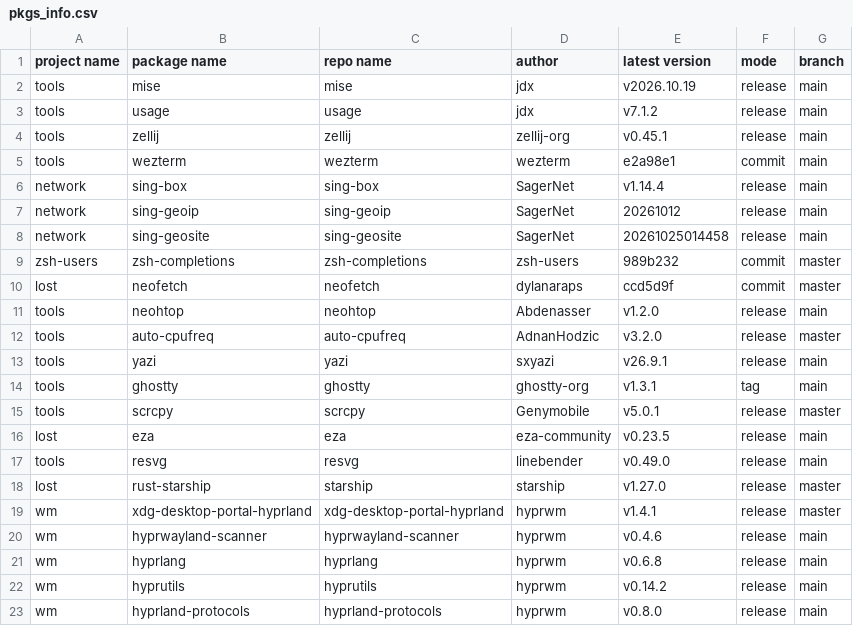
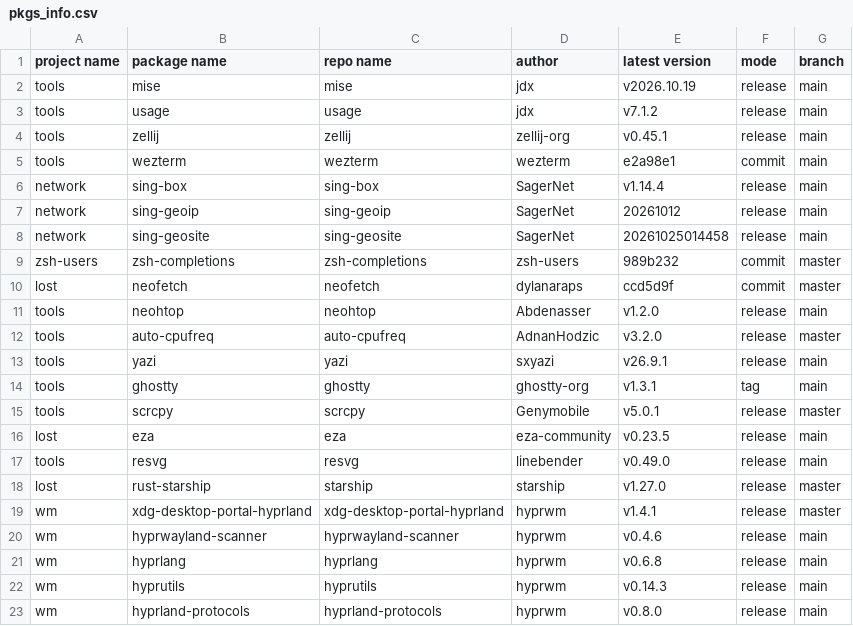
Before and after one commit to calyle/pkgs, a CSV file: .github/pkgs_info.csv, drawn as a sheet.

```diff
--- a/.github/pkgs_info.csv
+++ b/.github/pkgs_info.csv
@@ -21,3 +21,3 @@ wm,hyprwayland-scanner,hyprwayland-scanner,hyprwm,v0.4.6,release,main
 wm,hyprlang,hyprlang,hyprwm,v0.6.8,release,main
-wm,hyprutils,hyprutils,hyprwm,v0.14.2,release,main
+wm,hyprutils,hyprutils,hyprwm,v0.14.3,release,main
 wm,hyprland-protocols,hyprland-protocols,hyprwm,v0.8.0,release,main
```
